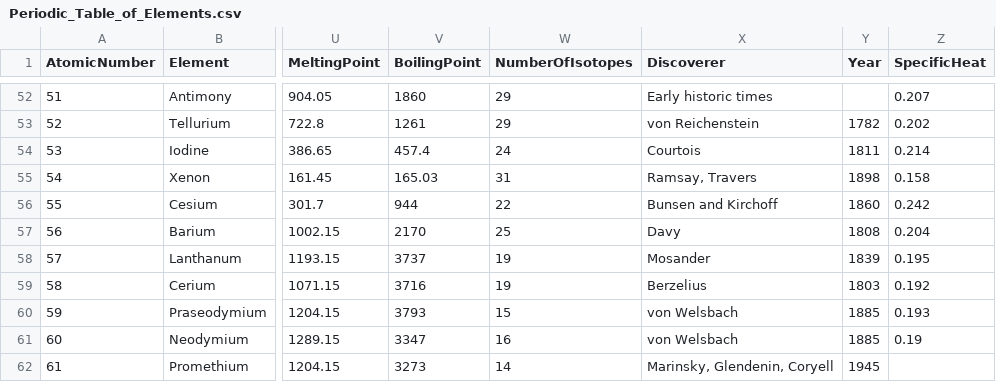
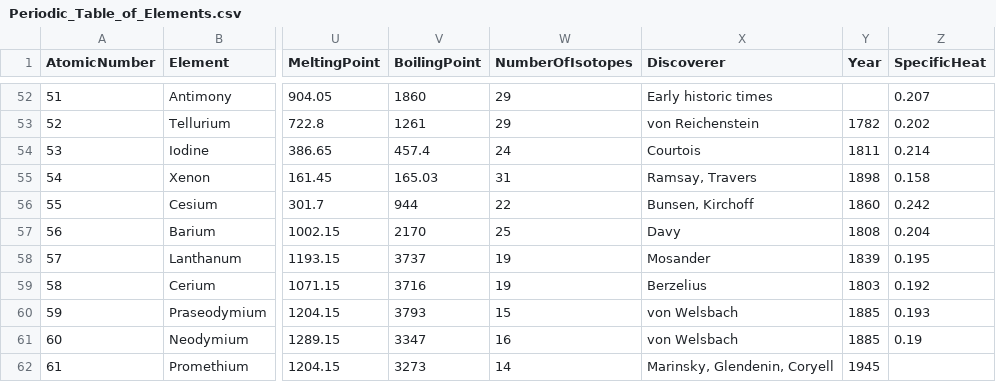
Before and after one commit to BrayonCrayon/atomeq, a CSV file: storage/Periodic_Table_of_Elements.csv, drawn as a sheet; only a part is shown, gaps mark what is left out; the diff names each change by its address in the sheet, - before the commit and + after, or states it on an @@ line.

Commit message:
Update test and job implementation to account for multiple discoverers separated by commas
Co-authored-by: Ekaterina Stroganova <e.stroganova@vehikl.com>
Co-authored-by: Kim Gallego <kimberly.gallego@vehikl.com>

```diff
--- a/storage/Periodic_Table_of_Elements.csv
+++ b/storage/Periodic_Table_of_Elements.csv
-X56 (Discoverer): Bunsen and Kirchoff
+X56 (Discoverer): Bunsen, Kirchoff
```
Also changed, not shown: 2 other files.
